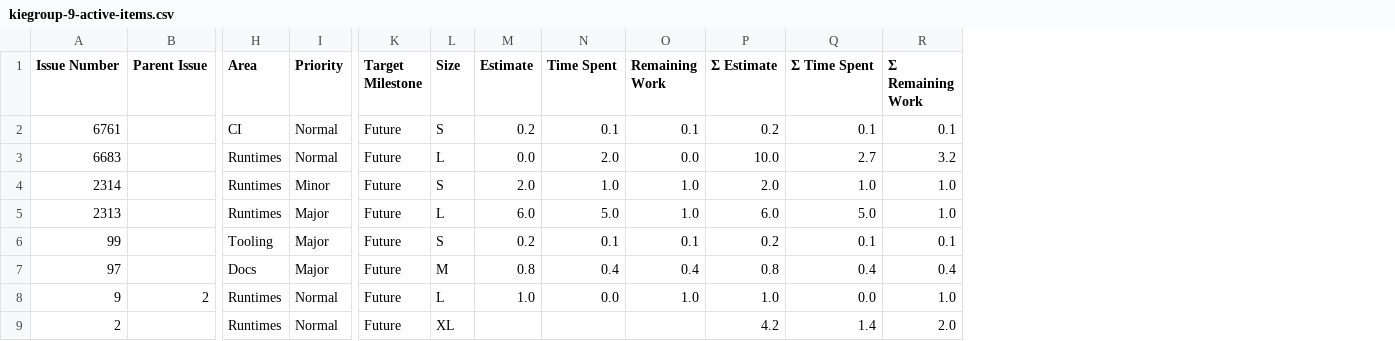
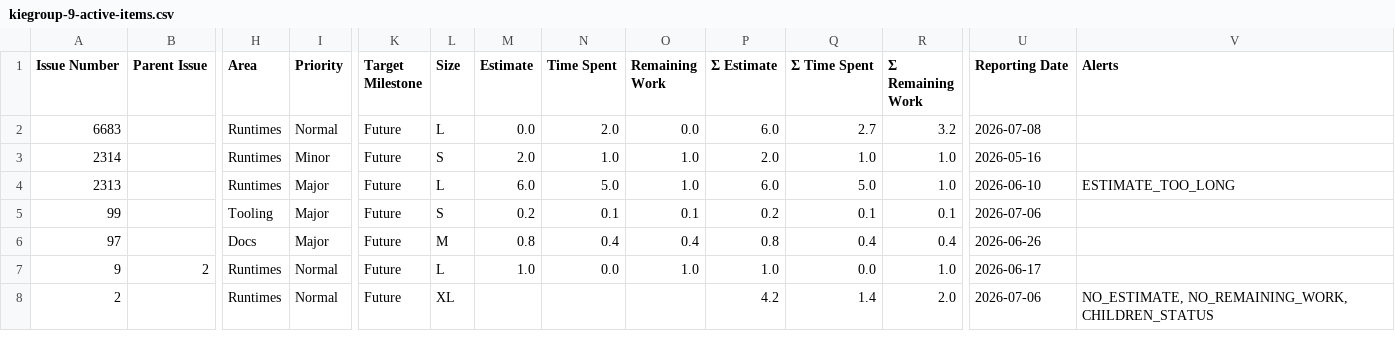
Before and after one commit to kubesmarts/pm-automations, a CSV file: exports/kiegroup-9-active-items.csv, drawn as a sheet; only a part is shown, gaps mark what is left out; removed rows and columns are numbered as before the commit, all else as after; rows hold the shown columns only; the diff names each change by its address in the sheet, - before the commit and + after, or states it on an @@ line.

```diff
--- a/exports/kiegroup-9-active-items.csv
+++ b/exports/kiegroup-9-active-items.csv
+column U (Reporting Date), rows 2-8: 2026-07-08 | 2026-05-16 | 2026-06-10 | 2026-07-06 | 2026-06-26 | 2026-06-17 | 2026-07-06
+column V (Alerts), rows 4-8: ESTIMATE_TOO_LONG |  |  |  | NO_ESTIMATE, NO_REMAINING_WORK, CHILDREN_STATUS
-row 2: 6761 |  | CI | Normal | Future | S | 0.2 | 0.1 | 0.1 | 0.2 | 0.1 | 0.1
-P2 (Σ Estimate): 10.0
+P2 (Σ Estimate): 6.0
```
Also changed, not shown: exports/kiegroup-8-active-items.csv, exports/kubesmarts-3-active-items.csv, 1 other file.
